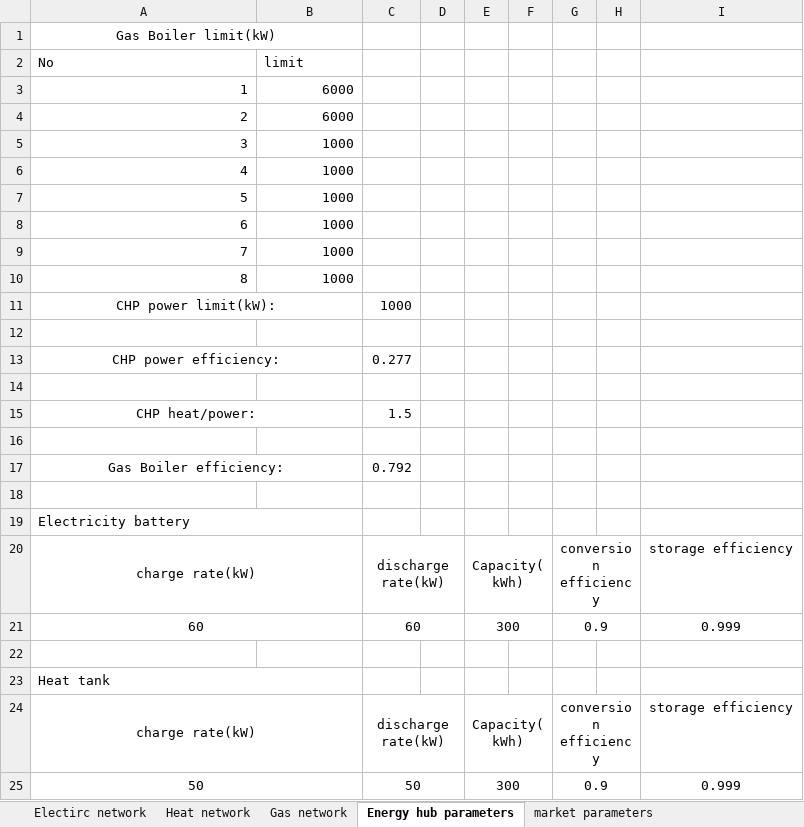
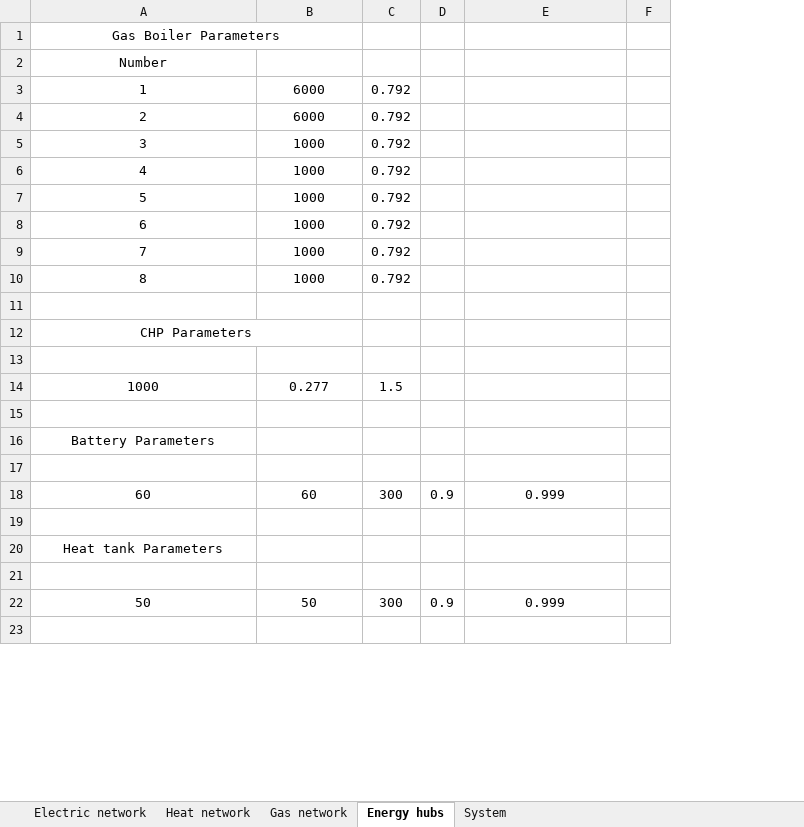
Before and after one commit to kelpman05/DataUofManchester, an Excel workbook: IES_parameters.xlsx, sheet Energy hubs, drawn as a sheet; only a part is shown; values as stored, in another font and other column widths than the file's, no borders; charts and pictures not drawn; removed rows and columns are numbered as before the commit, all else as after; the diff covers the shown part only; the diff names each change by its address in the sheet, - before the commit and + after, or states it on an @@ line.

```diff
--- a/IES_parameters.xlsx (sheet Energy hubs)
+++ b/IES_parameters.xlsx (sheet Energy hubs)
-sheet tab: Electirc network
+sheet tab: Electric network
-sheet tab: Energy hub parameters
+sheet tab: Energy hubs
-sheet tab: market parameters
+sheet tab: System
-column C, row 13: 0.277; row 17: 0.792; rows 21-25: 60 |  |  | discharge rate(kW) | 50
-column D, empty
-column E, rows 21-25: 300 |  |  | Capacity(kWh) | 300
-column F, empty
+column C, rows 3-10: all 0.792; rows 18-22: 300 |  |  |  | 300
-column H, empty
+column F, empty
-A1: Gas Boiler limit(kW)
+A1: Gas Boiler Parameters
-row 2: No | limit
+row 2: Number
-A3:B10 alignment: right
+A3:B10 alignment: center
-row 11: CHP power limit(kW): |  | 1000
-A12: CHP power efficiency:
+A12: CHP Parameters
-row 15: CHP heat/power: |  | 1.5
+row 14: 1000 | 0.277 | 1.5
-A16: Gas Boiler efficiency:
+A16: Battery Parameters
-A17:B17 merged
-row 19: Electricity battery
-row 20: charge rate(kW) |  | discharge rate(kW) |  | Capacity(kWh) |  | conversion efficiency |  | storage efficiency
-A21:B21 merged
-B18: (empty)
+B18: 60
-G21:H21 merged
-A20: Heat tank
+A20: Heat tank Parameters
-A20 alignment: left
+A20 alignment: center
-A23:B23 merged
-row 21: charge rate(kW) |  | discharge rate(kW) |  | Capacity(kWh) |  | conversion efficiency |  | storage efficiency
+row 21: (empty)
-A24:B24 merged
-G24:H24 merged
-A25:B25 merged
-B22: (empty)
+B22: 50
-G25:H25 merged
+row 23: (empty)
```
Also changed, not shown: 13 added rows elsewhere in this sheet, sheet System, sheet Heat network, sheet Gas network, sheet Electric network, charts or pictures, 1 other file.
